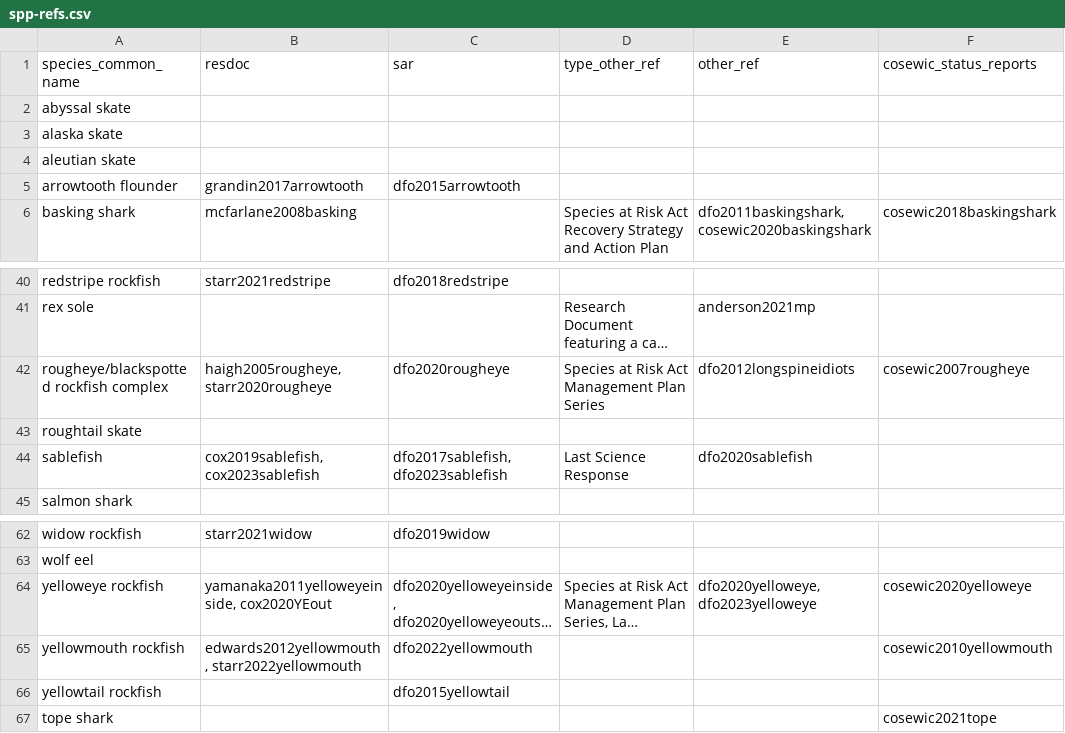
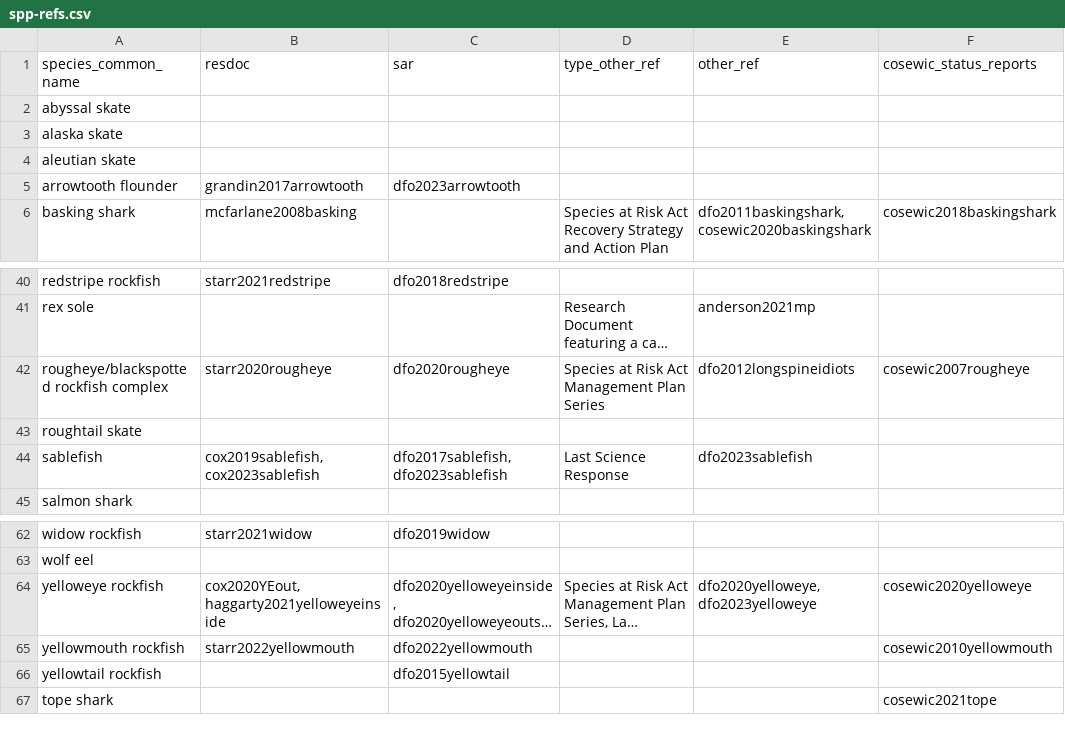
Before and after one commit to pbs-assess/gfsynopsis, a CSV file: report/spp-refs.csv, drawn as a sheet; only a part is shown, gaps mark what is left out; long unchanged cells end in …; the diff names each change by its address in the sheet, - before the commit and + after, or states it on an @@ line.

```diff
--- a/report/spp-refs.csv
+++ b/report/spp-refs.csv
-C5 (sar): dfo2015arrowtooth
+C5 (sar): dfo2023arrowtooth
-B42 (resdoc): haigh2005rougheye, starr2020rougheye
+B42 (resdoc): starr2020rougheye
-E44 (other_ref): dfo2020sablefish
+E44 (other_ref): dfo2023sablefish
-B64 (resdoc): yamanaka2011yelloweyeinside, cox2020YEout
+B64 (resdoc): cox2020YEout, haggarty2021yelloweyeinside
-B65 (resdoc): edwards2012yellowmouth, starr2022yellowmouth
+B65 (resdoc): starr2022yellowmouth
```
Also changed, not shown: 2 other files.
